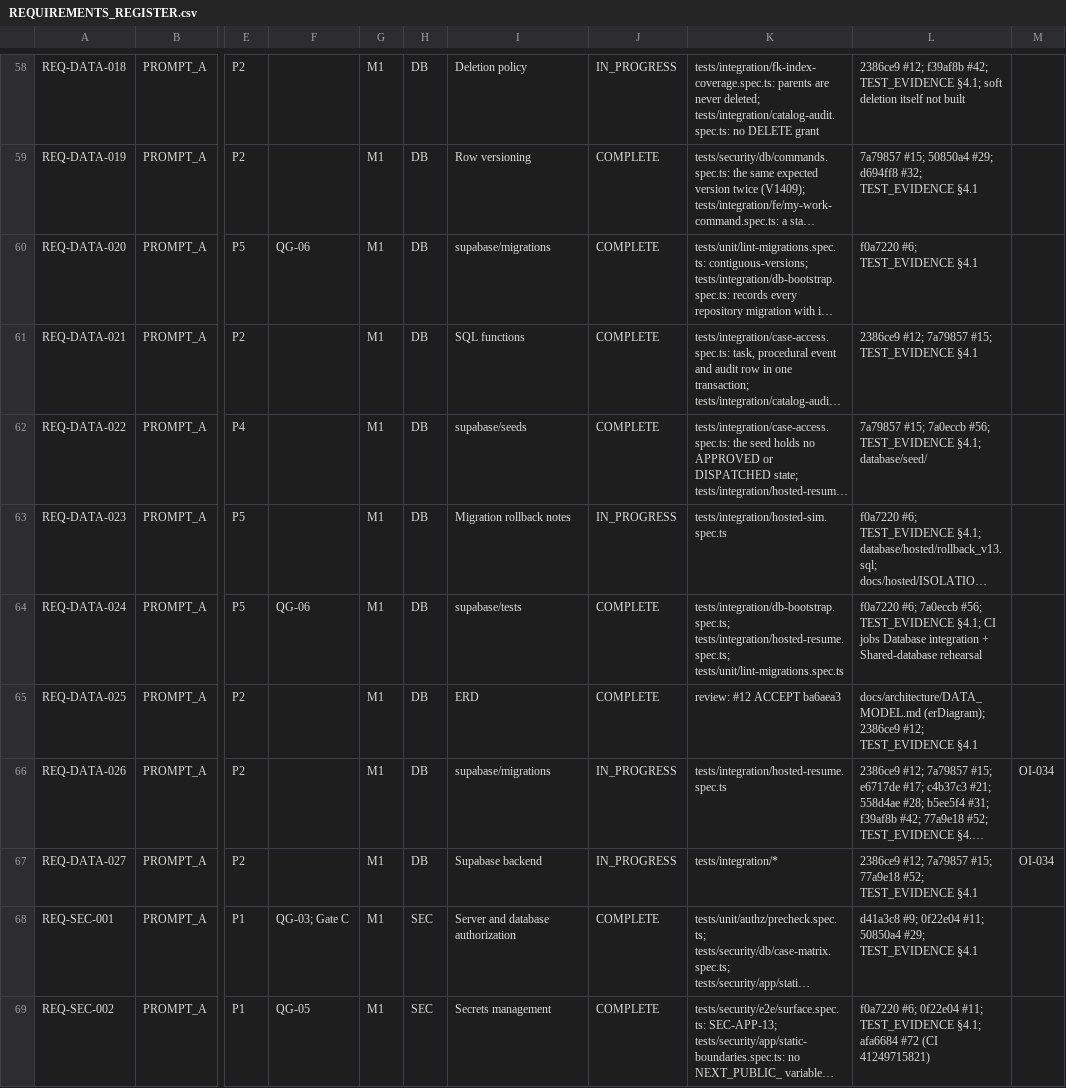
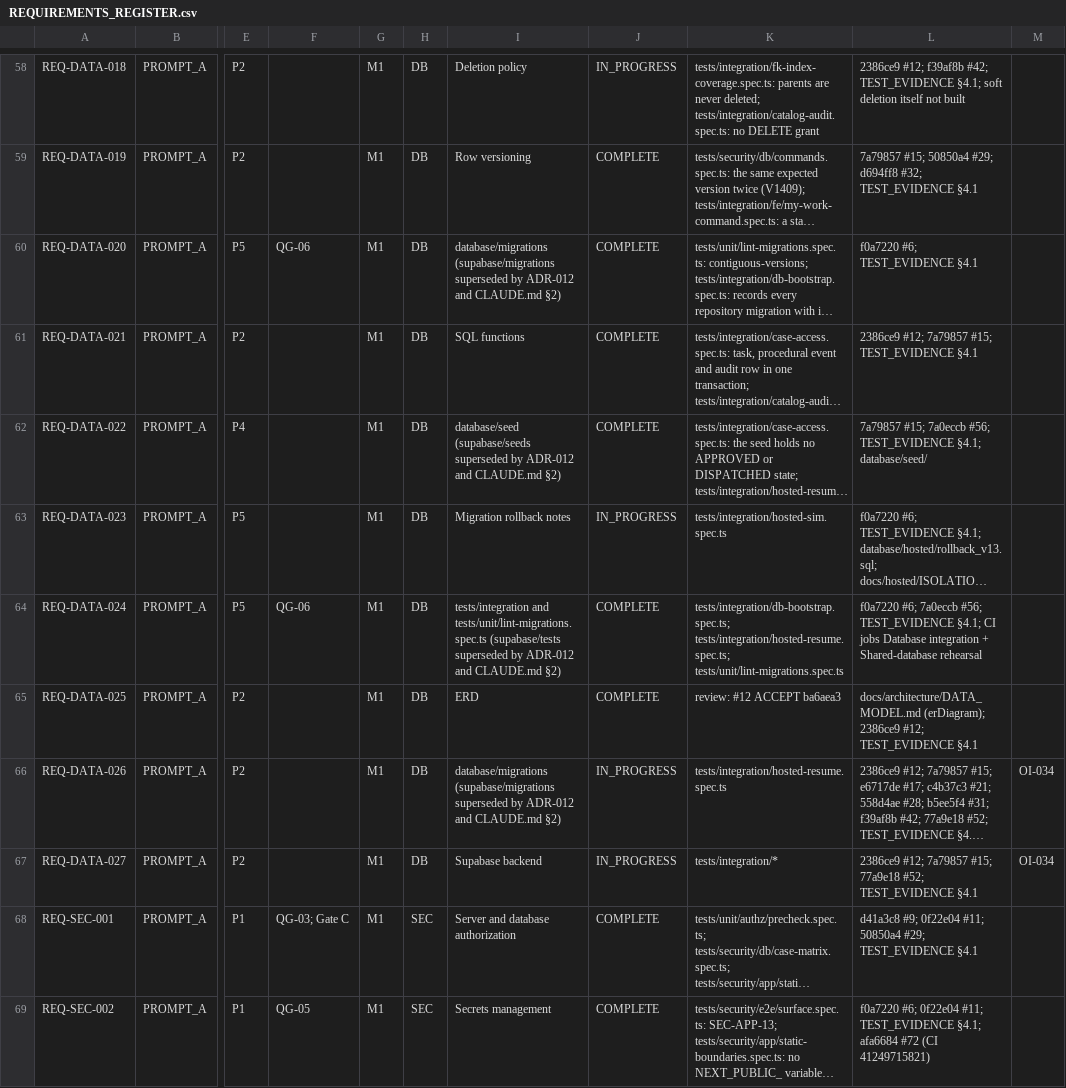
Before and after one commit to mh1m1m/CDF_Notification_Generator, a CSV file: docs/REQUIREMENTS_REGISTER.csv, drawn as a sheet; only a part is shown, gaps mark what is left out; long unchanged cells end in …; the diff covers the shown part only; the diff names each change by its address in the sheet, - before the commit and + after, or states it on an @@ line.

```diff
--- a/docs/REQUIREMENTS_REGISTER.csv
+++ b/docs/REQUIREMENTS_REGISTER.csv
-I60: supabase/migrations
+I60: database/migrations (supabase/migrations superseded by ADR-012 and CLAUDE.md §2)
-I62: supabase/seeds
+I62: database/seed (supabase/seeds superseded by ADR-012 and CLAUDE.md §2)
-I64: supabase/tests
+I64: tests/integration and tests/unit/lint-migrations.spec.ts (supabase/tests superseded by ADR-012 and CLAUDE.md §2)
-I66: supabase/migrations
+I66: database/migrations (supabase/migrations superseded by ADR-012 and CLAUDE.md §2)
```
Also changed, not shown: 12 edited cells elsewhere in this file, 7 other files.
